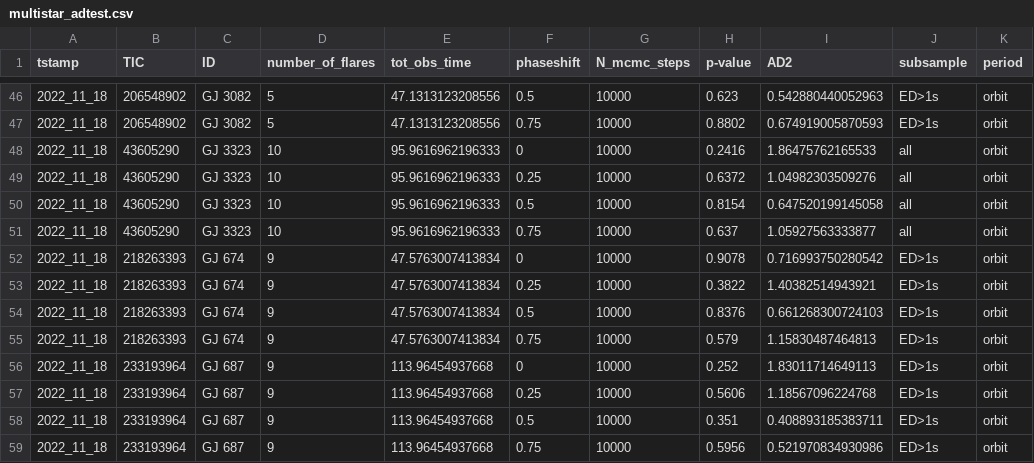
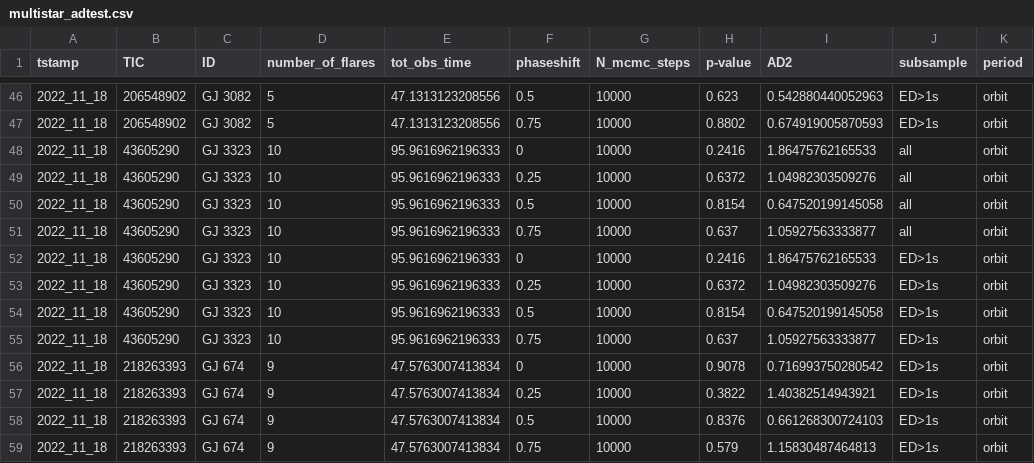
Before and after one commit to ekaterinailin/flaring-spi, a CSV file: results/multistar_adtest.csv, drawn as a sheet; only a part is shown, gaps mark what is left out; the shorter side is filled out with more unchanged rows.

```diff
--- a/results/multistar_adtest.csv
+++ b/results/multistar_adtest.csv
@@ -51,2 +51,6 @@
 "2022_11_18",43605290,"GJ 3323",10,95.9616962196333,0.75,10000,0.637,1.05927563333877,"all","orbit"
+"2022_11_18",43605290,"GJ 3323",10,95.9616962196333,0,10000,0.2416,1.86475762165533,"ED>1s","orbit"
+"2022_11_18",43605290,"GJ 3323",10,95.9616962196333,0.25,10000,0.6372,1.04982303509276,"ED>1s","orbit"
+"2022_11_18",43605290,"GJ 3323",10,95.9616962196333,0.5,10000,0.8154,0.647520199145058,"ED>1s","orbit"
+"2022_11_18",43605290,"GJ 3323",10,95.9616962196333,0.75,10000,0.637,1.05927563333877,"ED>1s","orbit"
 "2022_11_18",218263393,"GJ 674",9,47.5763007413834,0,10000,0.9078,0.716993750280542,"ED>1s","orbit"
```
Also changed, not shown: results/results.csv, 2 other files.
